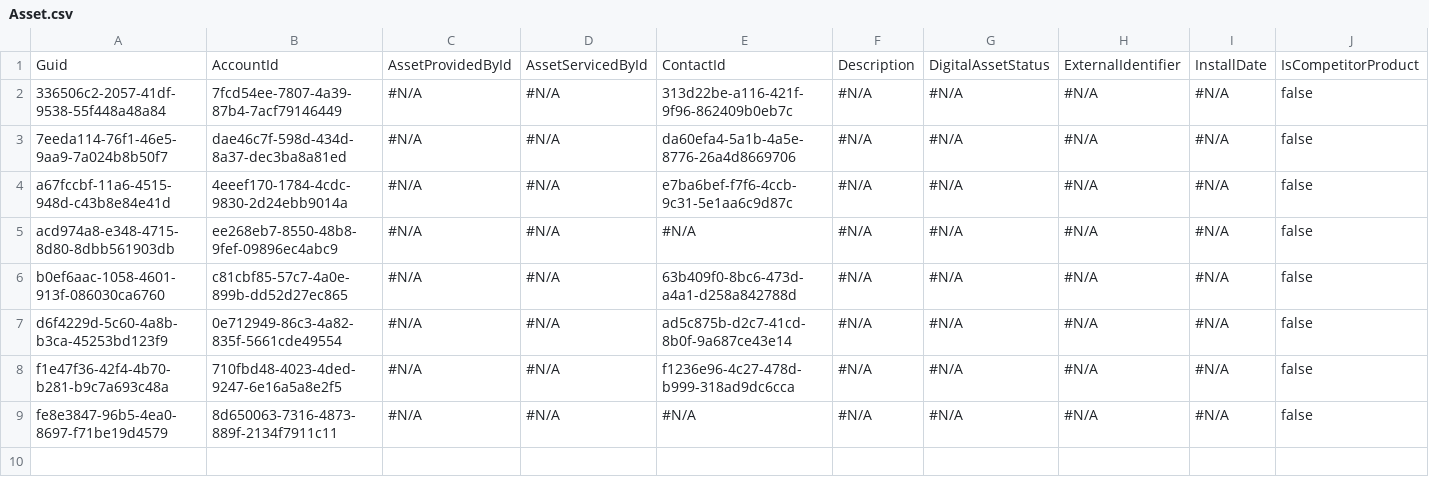
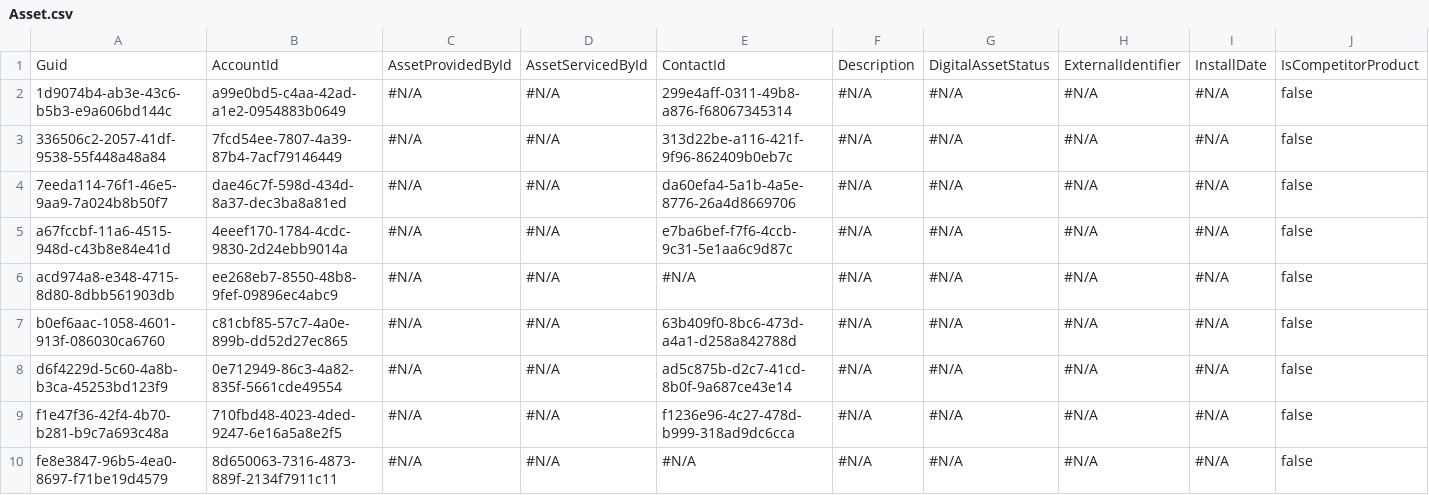
Before and after one commit to Prodlymoover/CPQ-Test--33, a CSV file: Asset.csv, drawn as a sheet; only a part is shown; rows hold the shown columns only; the diff names each change by its address in the sheet, - before the commit and + after, or states it on an @@ line.

```diff
--- a/Asset.csv
+++ b/Asset.csv
+row 2: 1d9074b4-ab3e-43c6-b5b3-e9a606bd144c | a99e0bd5-c4aa-42ad-a1e2-0954883b0649 | #N/A | #N/A | 299e4aff-0311-49b8-a876-f68067345314 | #N/A | #N/A | #N/A | #N/A | false
```
Also changed, not shown: Account.csv, Case.csv, 3 other files.
